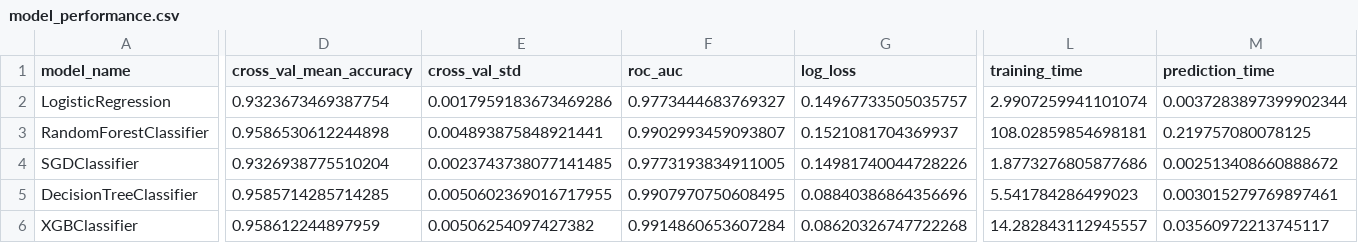
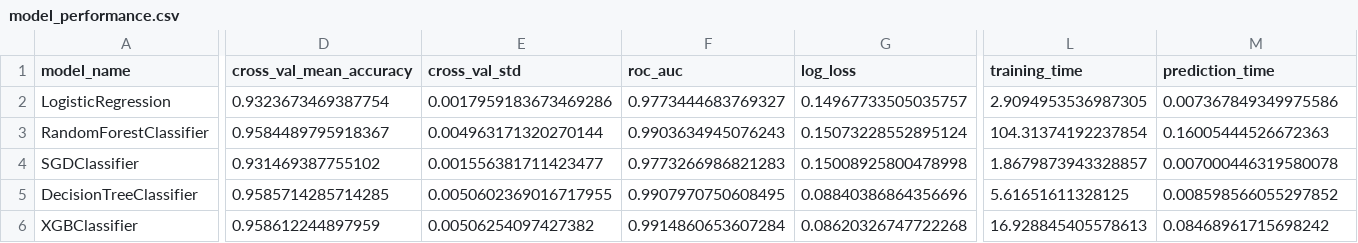
Before and after one commit to sahil82764/Vehicle_Maintenance_Prediction, a CSV file: data/modelcPerformance/model_performance.csv, drawn as a sheet; only a part is shown, gaps mark what is left out; the diff covers the shown part only; the diff names each change by its address in the sheet, - before the commit and + after, or states it on an @@ line.

```diff
--- a/data/modelcPerformance/model_performance.csv
+++ b/data/modelcPerformance/model_performance.csv
-L2 (training_time): 2.9907259941101074
+L2 (training_time): 2.9094953536987305
-M2 (prediction_time): 0.0037283897399902344
+M2 (prediction_time): 0.007367849349975586
-D3 (cross_val_mean_accuracy): 0.9586530612244898
+D3 (cross_val_mean_accuracy): 0.9584489795918367
-E3 (cross_val_std): 0.004893875848921441
+E3 (cross_val_std): 0.004963171320270144
-F3 (roc_auc): 0.9902993459093807
+F3 (roc_auc): 0.9903634945076243
-G3 (log_loss): 0.1521081704369937
+G3 (log_loss): 0.15073228552895124
-L3 (training_time): 108.02859854698181
+L3 (training_time): 104.31374192237854
-M3 (prediction_time): 0.219757080078125
+M3 (prediction_time): 0.16005444526672363
-D4 (cross_val_mean_accuracy): 0.9326938775510204
+D4 (cross_val_mean_accuracy): 0.931469387755102
-E4 (cross_val_std): 0.0023743738077141485
+E4 (cross_val_std): 0.001556381711423477
-F4 (roc_auc): 0.9773193834911005
+F4 (roc_auc): 0.9773266986821283
-G4 (log_loss): 0.14981740044728226
+G4 (log_loss): 0.15008925800478998
-L4 (training_time): 1.8773276805877686
+L4 (training_time): 1.8679873943328857
-M4 (prediction_time): 0.002513408660888672
+M4 (prediction_time): 0.007000446319580078
-L5 (training_time): 5.541784286499023
+L5 (training_time): 5.61651611328125
-M5 (prediction_time): 0.003015279769897461
+M5 (prediction_time): 0.008598566055297852
-L6 (training_time): 14.282843112945557
+L6 (training_time): 16.928845405578613
-M6 (prediction_time): 0.03560972213745117
+M6 (prediction_time): 0.08468961715698242
```
Also changed, not shown: 6 edited cells elsewhere in this file, data/modelrPerformance/model_performance.csv, 19 other files.
